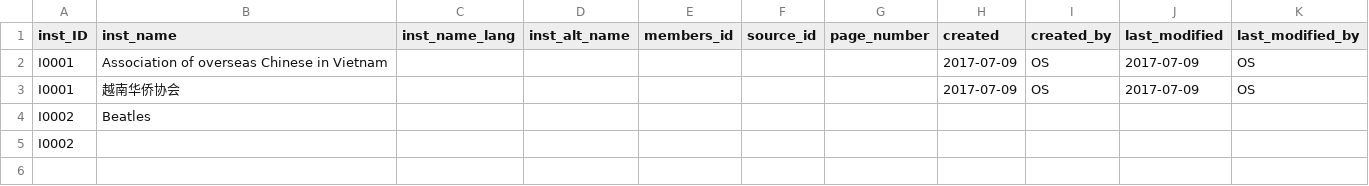
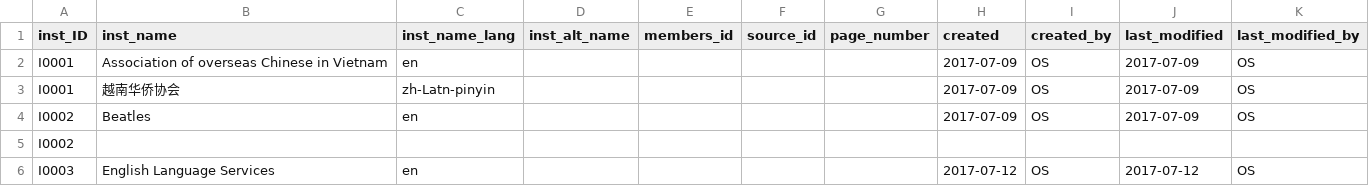
Before and after one commit to mira-gruenwald/ReadingData, a CSV file: data/Institution.csv, drawn as a sheet.

```diff
--- a/data/Institution.csv
+++ b/data/Institution.csv
@@ -1,5 +1,6 @@
 inst_ID,inst_name,inst_name_lang,inst_alt_name,members_id,source_id,page_number,created,created_by,last_modified,last_modified_by
-I0001,Association of overseas Chinese in Vietnam,,,,,,2017-07-09,OS,2017-07-09,OS
-I0001,越南华侨协会,,,,,,2017-07-09,OS,2017-07-09,OS
-I0002,Beatles,,,,,,,,,
+I0001,Association of overseas Chinese in Vietnam,en,,,,,2017-07-09,OS,2017-07-09,OS
+I0001,越南华侨协会,zh-Latn-pinyin,,,,,2017-07-09,OS,2017-07-09,OS
+I0002,Beatles,en,,,,,2017-07-09,OS,2017-07-09,OS
 I0002,,,,,,,,,,
+I0003,English Language Services,en,,,,,2017-07-12,OS,2017-07-12,OS
```
Also changed, not shown: data/Genre.csv, data/Person.csv, 7 other files.
